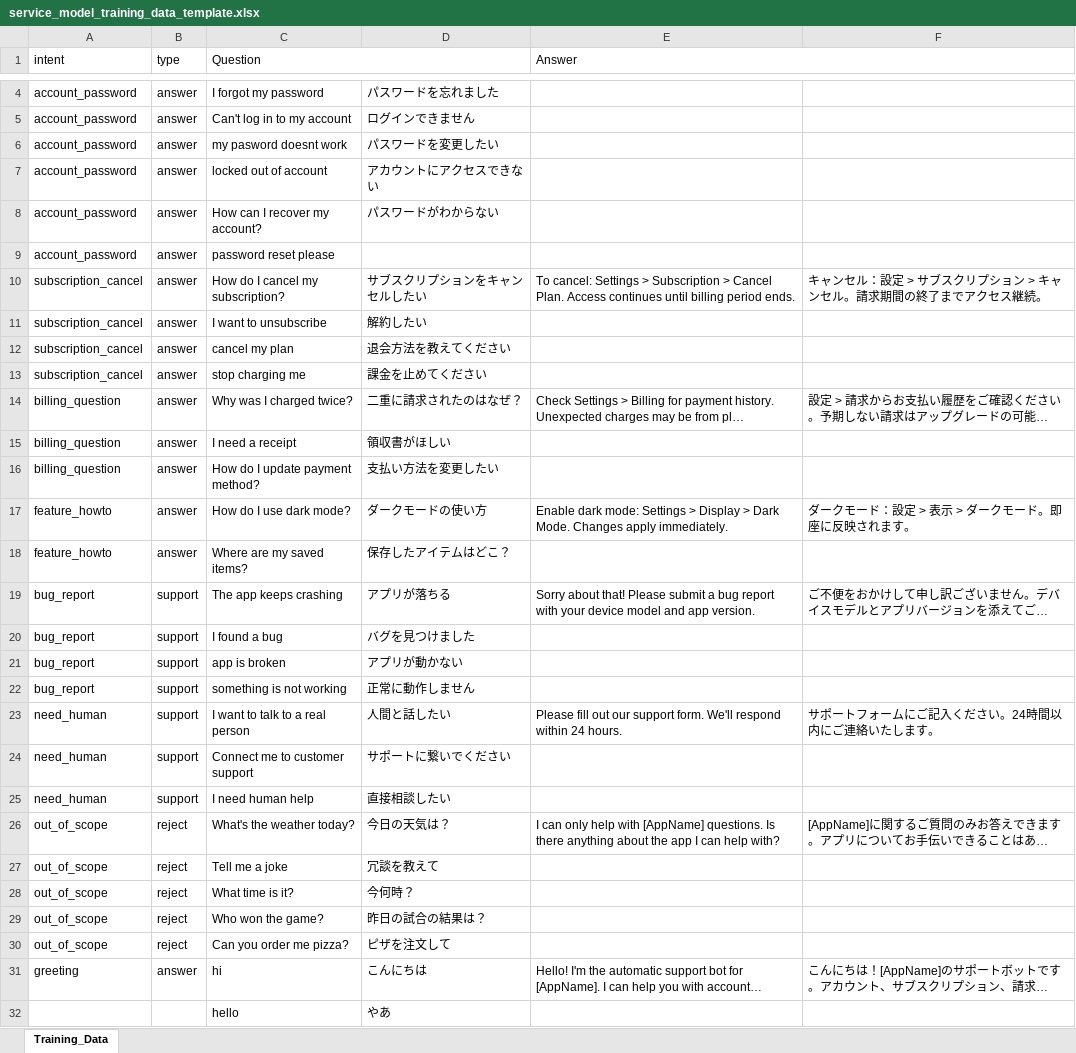
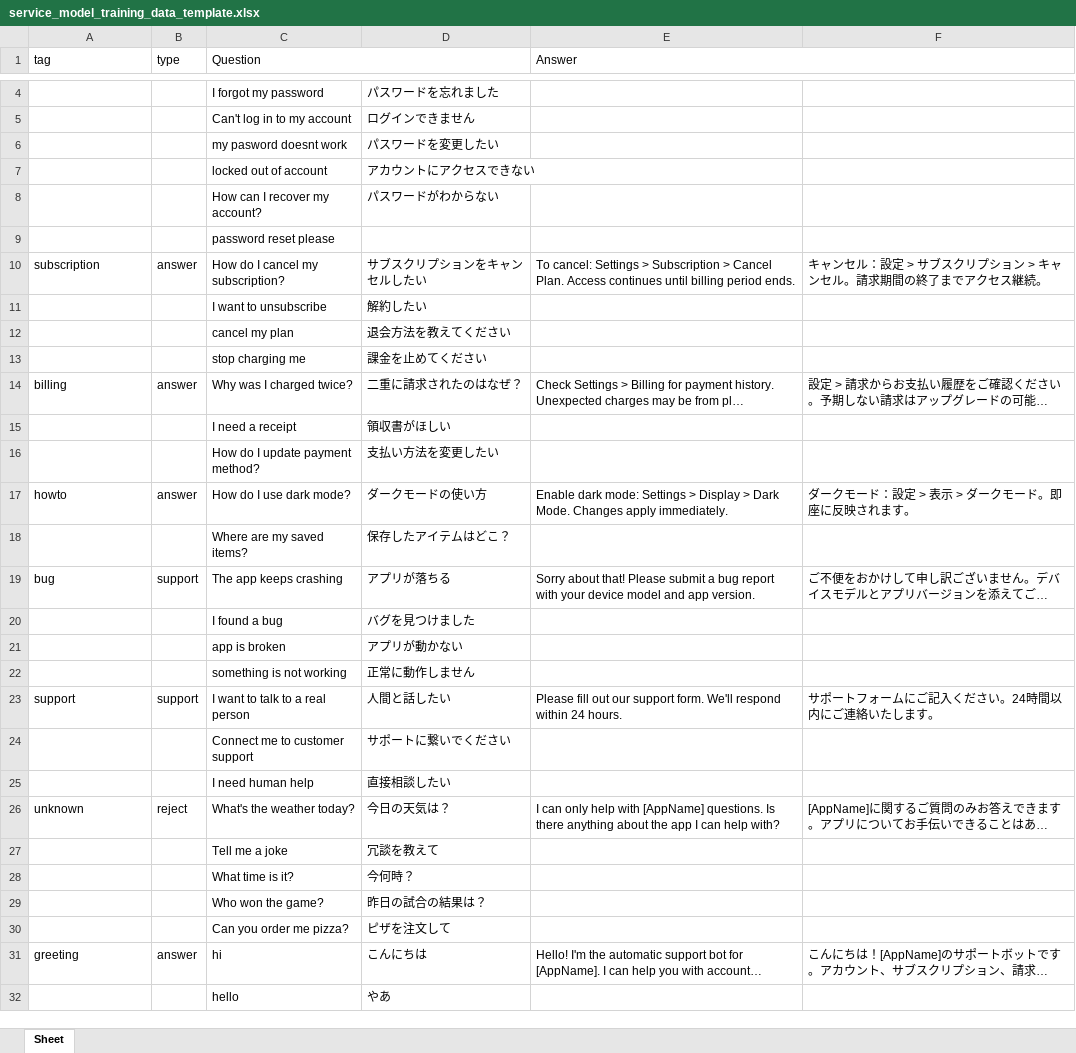
Before and after one commit to MinhPhuPham/llm-customer-services, an Excel workbook: service_model_training_data_template.xlsx, sheet Sheet, drawn as a sheet; only a part is shown, gaps mark what is left out; long unchanged cells end in …; values as stored, in another font and other column widths than the file's, no cell formats; removed rows and columns are numbered as before the commit, all else as after; the diff covers the shown part only; the diff names each change by its address in the sheet, - before the commit and + after, or states it on an @@ line.

Commit message:
Update training code

```diff
--- a/service_model_training_data_template.xlsx (sheet Sheet)
+++ b/service_model_training_data_template.xlsx (sheet Sheet)
-sheet tab: Training_Data
+sheet tab: Sheet
-A1: intent
+A1: tag
-A1:A2 merged
-B1:B2 merged
-A4:A9 (tag): account_password
+A4:A9 (tag): (empty)
-B4:B9 (type): answer
+B4:B9 (type): (empty)
-A10 (tag): subscription_cancel
+A10 (tag): subscription
-A11:A13 (tag): subscription_cancel
+A11:A13 (tag): (empty)
-B11:B13 (type): answer
+B11:B13 (type): (empty)
-A14 (tag): billing_question
+A14 (tag): billing
-A15:A16 (tag): billing_question
+A15:A16 (tag): (empty)
-B15:B16 (type): answer
+B15:B16 (type): (empty)
-A17 (tag): feature_howto
+A17 (tag): howto
-A18 (tag): feature_howto
+A18 (tag): (empty)
-B18 (type): answer
+B18 (type): (empty)
-A19 (tag): bug_report
+A19 (tag): bug
-A20:A22 (tag): bug_report
+A20:A22 (tag): (empty)
-B20:B22 (type): support
+B20:B22 (type): (empty)
-A23 (tag): need_human
+A23 (tag): support
-A24:A25 (tag): need_human
+A24:A25 (tag): (empty)
-B24:B25 (type): support
+B24:B25 (type): (empty)
-A26 (tag): out_of_scope
+A26 (tag): unknown
-A27:A30 (tag): out_of_scope
+A27:A30 (tag): (empty)
-B27:B30 (type): reject
+B27:B30 (type): (empty)
```
Also changed, not shown: 82 added rows and 1 edited cell elsewhere in this sheet, cell formats, 12 other files.
